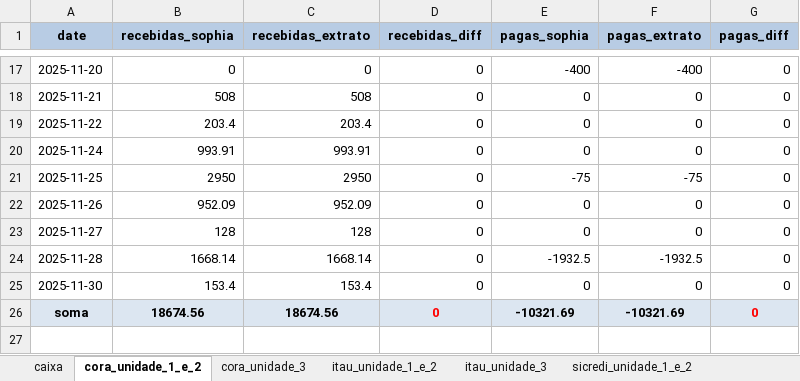
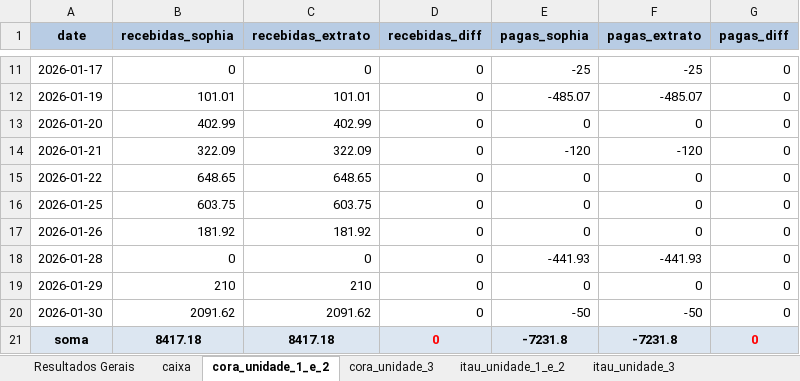
Before and after one commit to Victor-D-T/comparativo_extratos, an Excel workbook: comparativo_de_caixa.xlsx, sheet cora_unidade_1_e_2, drawn as a sheet; only a part is shown, gaps mark what is left out; values as stored, in another font and other column widths than the file's, no borders; removed rows and columns are numbered as before the commit, all else as after; the diff covers the shown part only; the diff names each change by its address in the sheet, - before the commit and + after, or states it on an @@ line.

```diff
--- a/comparativo_de_caixa.xlsx (sheet cora_unidade_1_e_2)
+++ b/comparativo_de_caixa.xlsx (sheet cora_unidade_1_e_2)
+sheet tab: Resultados Gerais
-A11 (date): 2025-11-20
+A11 (date): 2026-01-17
-E11 (pagas_sophia): -400
+E11 (pagas_sophia): -25
-F11 (pagas_extrato): -400
+F11 (pagas_extrato): -25
+row 12: 2026-01-19 | 101.01 | 101.01 | 0 | -485.07 | -485.07 | 0
-A13 (date): 2025-11-21
+A13 (date): 2026-01-20
-B13 (recebidas_sophia): 508
+B13 (recebidas_sophia): 402.99
-C13 (recebidas_extrato): 508
+C13 (recebidas_extrato): 402.99
+row 14: 2026-01-21 | 322.09 | 322.09 | 0 | -120 | -120 | 0
-A15 (date): 2025-11-22
+A15 (date): 2026-01-22
-B15 (recebidas_sophia): 203.4
+B15 (recebidas_sophia): 648.65
-C15 (recebidas_extrato): 203.4
+C15 (recebidas_extrato): 648.65
-row 20: 2025-11-24 | 993.91 | 993.91 | 0 | 0 | 0 | 0
-row 21: 2025-11-25 | 2950 | 2950 | 0 | -75 | -75 | 0
-A16 (date): 2025-11-26
+A16 (date): 2026-01-25
-B16 (recebidas_sophia): 952.09
+B16 (recebidas_sophia): 603.75
-C16 (recebidas_extrato): 952.09
+C16 (recebidas_extrato): 603.75
-A17 (date): 2025-11-27
+A17 (date): 2026-01-26
-B17 (recebidas_sophia): 128
+B17 (recebidas_sophia): 181.92
-C17 (recebidas_extrato): 128
+C17 (recebidas_extrato): 181.92
-row 24: 2025-11-28 | 1668.14 | 1668.14 | 0 | -1932.5 | -1932.5 | 0
+row 18: 2026-01-28 | 0 | 0 | 0 | -441.93 | -441.93 | 0
-A19 (date): 2025-11-30
+A19 (date): 2026-01-29
-B19 (recebidas_sophia): 153.4
+B19 (recebidas_sophia): 210
-C19 (recebidas_extrato): 153.4
+C19 (recebidas_extrato): 210
+row 20: 2026-01-30 | 2091.62 | 2091.62 | 0 | -50 | -50 | 0
-B21 (recebidas_sophia): 18674.56
+B21 (recebidas_sophia): 8417.18
-C21 (recebidas_extrato): 18674.56
+C21 (recebidas_extrato): 8417.18
-E21 (pagas_sophia): -10321.69
+E21 (pagas_sophia): -7231.8
-F21 (pagas_extrato): -10321.69
+F21 (pagas_extrato): -7231.8
```
Also changed, not shown: 3 added rows, 9 removed rows and 18 edited cells elsewhere in this sheet, sheet itau_unidade_1_e_2, sheet sicredi_unidade_1_e_2, sheet itau_unidade_3, sheet cora_unidade_3, sheet sicredi_unidade_3, sheet caixa, fluxo_de_caixa.xlsx, 4 other files.
